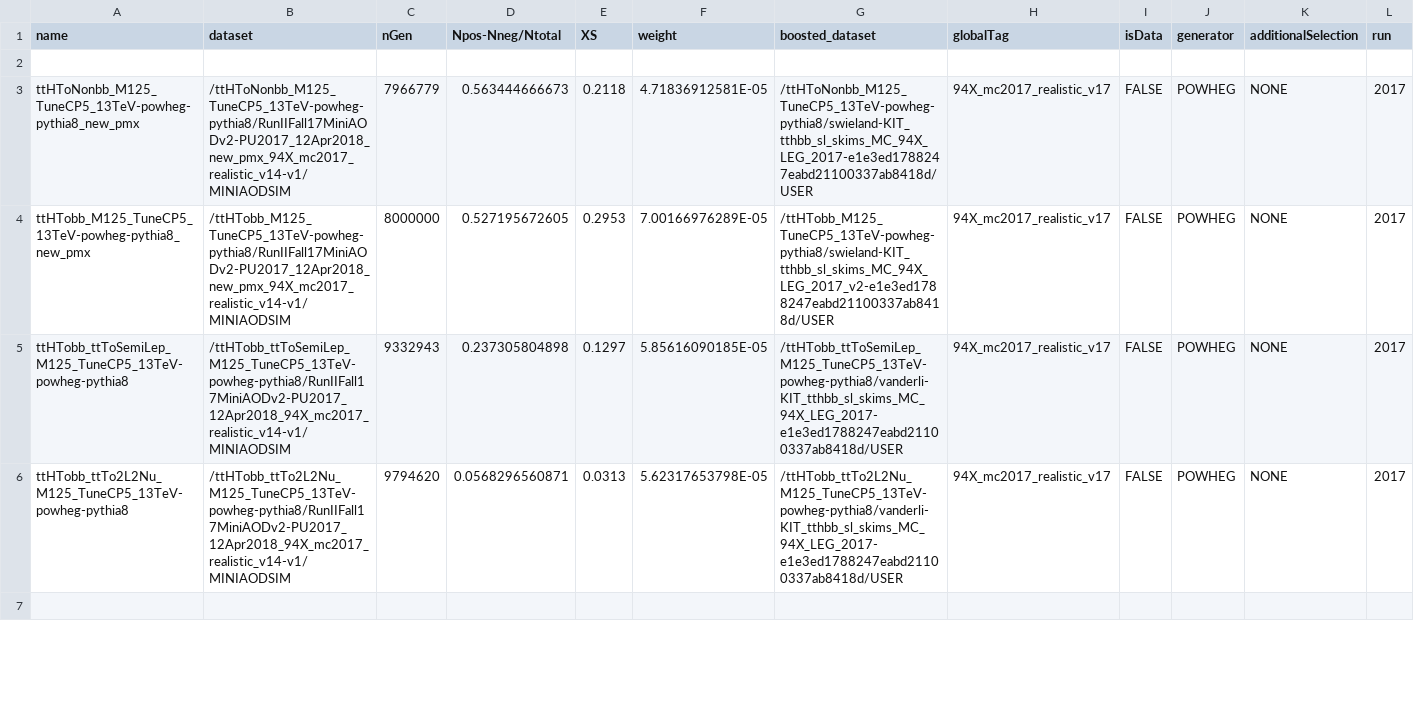
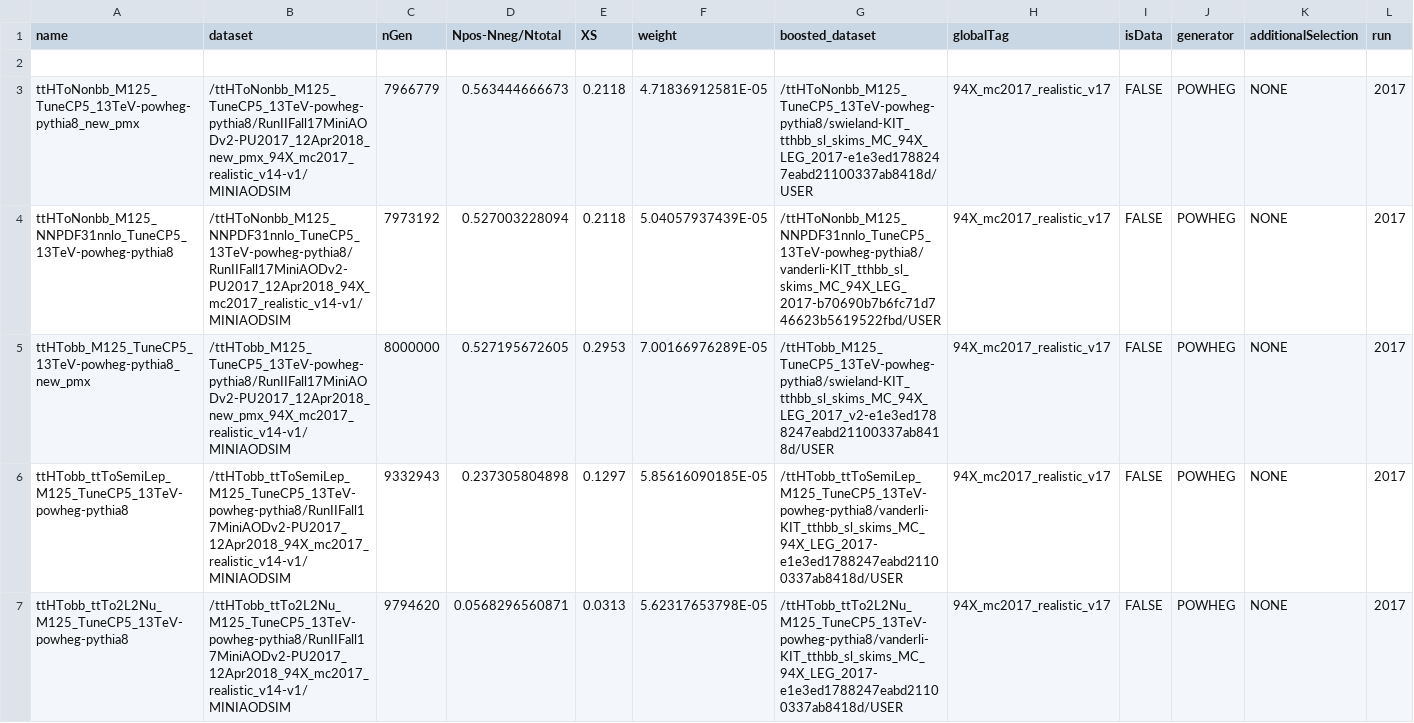
Before and after one commit to cms-ttH/BoostedTTH, a CSV file: crab/ttH_legacy_samples_2017.csv, drawn as a sheet; only a part is shown; the shorter side is filled out with more unchanged rows.

Commit message:
sync samplelist

```diff
--- a/crab/ttH_legacy_samples_2017.csv
+++ b/crab/ttH_legacy_samples_2017.csv
@@ -3,2 +3,3 @@ name,dataset,nGen,Npos-Nneg/Ntotal,XS,weight,boosted_dataset,globalTag,isData,ge
 ttHToNonbb_M125_TuneCP5_13TeV-powheg-pythia8_new_pmx,/ttHToNonbb_M125_TuneCP5_13TeV-powheg-pythia8/RunIIFall17MiniAODv2-PU2017_12Apr2018_new_pmx_94X_mc2017_realistic_v14-v1/MINIAODSIM,7966779,0.563444666673,0.2118,4.71836912581E-05,/ttHToNonbb_M125_TuneCP5_13TeV-powheg-pythia8/swieland-KIT_tthbb_sl_skims_MC_94X_LEG_2017-e1e3ed1788247eabd21100337ab8418d/USER,94X_mc2017_realistic_v17,FALSE,POWHEG,NONE,2017
+ttHToNonbb_M125_NNPDF31nnlo_TuneCP5_13TeV-powheg-pythia8,/ttHToNonbb_M125_NNPDF31nnlo_TuneCP5_13TeV-powheg-pythia8/RunIIFall17MiniAODv2-PU2017_12Apr2018_94X_mc2017_realistic_v14-v1/MINIAODSIM,7973192,0.527003228094,0.2118,5.04057937439E-05,/ttHToNonbb_M125_NNPDF31nnlo_TuneCP5_13TeV-powheg-pythia8/vanderli-KIT_tthbb_sl_skims_MC_94X_LEG_2017-b70690b7b6fc71d746623b5619522fbd/USER,94X_mc2017_realistic_v17,FALSE,POWHEG,NONE,2017
 ttHTobb_M125_TuneCP5_13TeV-powheg-pythia8_new_pmx,/ttHTobb_M125_TuneCP5_13TeV-powheg-pythia8/RunIIFall17MiniAODv2-PU2017_12Apr2018_new_pmx_94X_mc2017_realistic_v14-v1/MINIAODSIM,8000000,0.527195672605,0.2953,7.00166976289E-05,/ttHTobb_M125_TuneCP5_13TeV-powheg-pythia8/swieland-KIT_tthbb_sl_skims_MC_94X_LEG_2017_v2-e1e3ed1788247eabd21100337ab8418d/USER,94X_mc2017_realistic_v17,FALSE,POWHEG,NONE,2017
```
